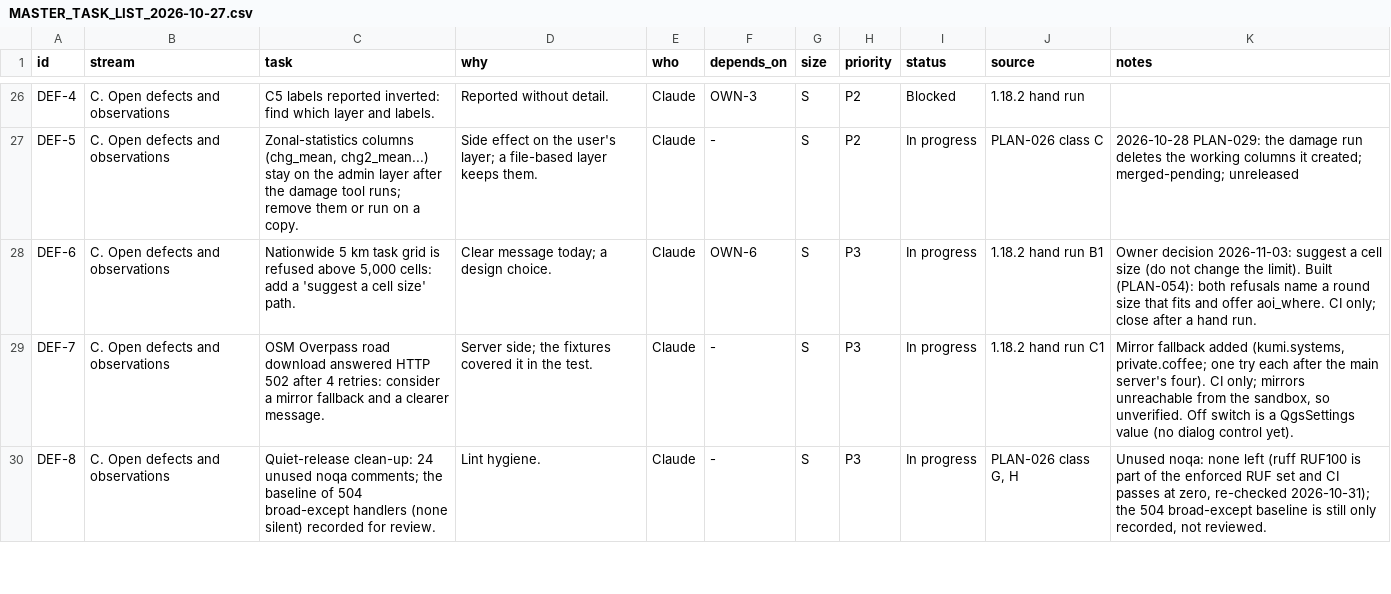
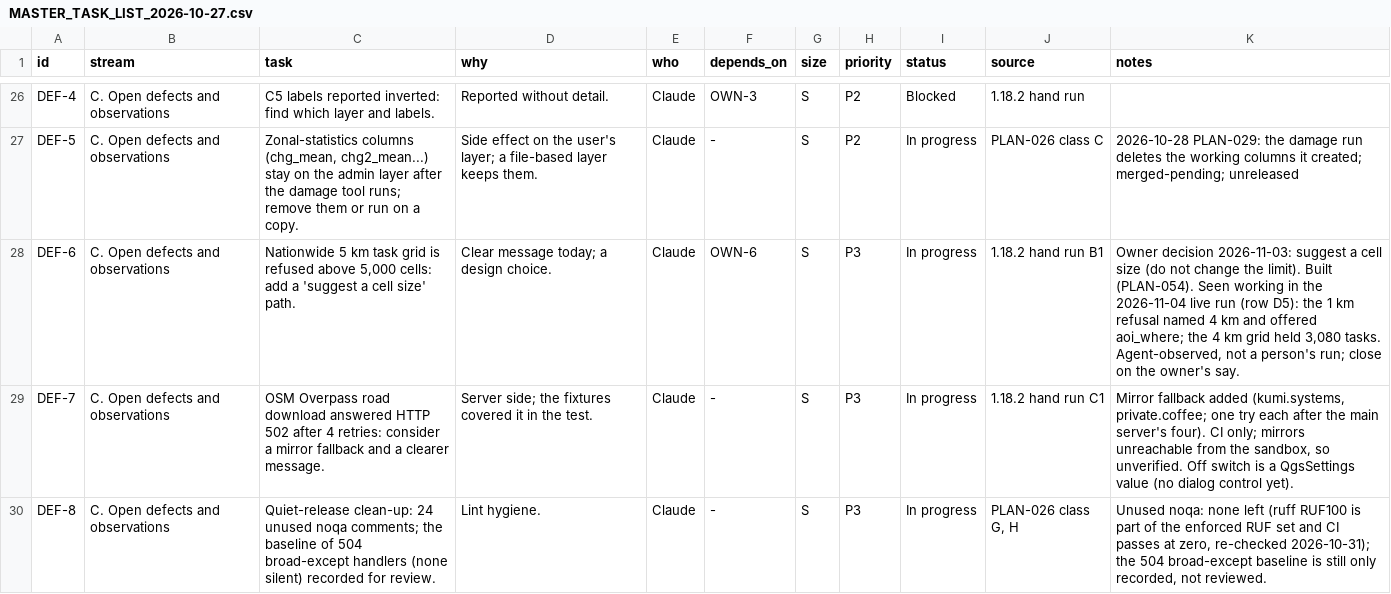
Before and after one commit to http-solution/cartogen-ai-qgis-plugin, a CSV file: docs/MASTER_TASK_LIST_2026-10-27.csv, drawn as a sheet; only a part is shown, gaps mark what is left out.

```diff
--- a/docs/MASTER_TASK_LIST_2026-10-27.csv
+++ b/docs/MASTER_TASK_LIST_2026-10-27.csv
@@ -27,3 +27,3 @@ DEF-4,C. Open defects and observations,C5 labels reported inverted: find which l
 DEF-5,C. Open defects and observations,"Zonal-statistics columns (chg_mean, chg2_mean...) stay on the admin layer after the damage tool runs; remove them or run on a copy.",Side effect on the user's layer; a file-based layer keeps them.,Claude,-,S,P2,In progress,PLAN-026 class C,2026-10-28 PLAN-029: the damage run deletes the working columns it created; merged-pending; unreleased
-DEF-6,C. Open defects and observations,"Nationwide 5 km task grid is refused above 5,000 cells: add a 'suggest a cell size' path.",Clear message today; a design choice.,Claude,OWN-6,S,P3,In progress,1.18.2 hand run B1,Owner decision 2026-11-03: suggest a cell size (do not change the limit). Built (PLAN-054): both refusals name a round size that fits and offer aoi_where. CI only; close after a hand run.
+DEF-6,C. Open defects and observations,"Nationwide 5 km task grid is refused above 5,000 cells: add a 'suggest a cell size' path.",Clear message today; a design choice.,Claude,OWN-6,S,P3,In progress,1.18.2 hand run B1,"Owner decision 2026-11-03: suggest a cell size (do not change the limit). Built (PLAN-054). Seen working in the 2026-11-04 live run (row D5): the 1 km refusal named 4 km and offered aoi_where; the 4 km grid held 3,080 tasks. Agent-observed, not a person's run; close on the owner's say."
 DEF-7,C. Open defects and observations,OSM Overpass road download answered HTTP 502 after 4 retries: consider a mirror fallback and a clearer message.,Server side; the fixtures covered it in the test.,Claude,-,S,P3,In progress,1.18.2 hand run C1,"Mirror fallback added (kumi.systems, private.coffee; one try each after the main server's four). CI only; mirrors unreachable from the sandbox, so unverified. Off switch is a QgsSettings value (no dialog control yet)."
```
Also changed, not shown: 10 other files.
